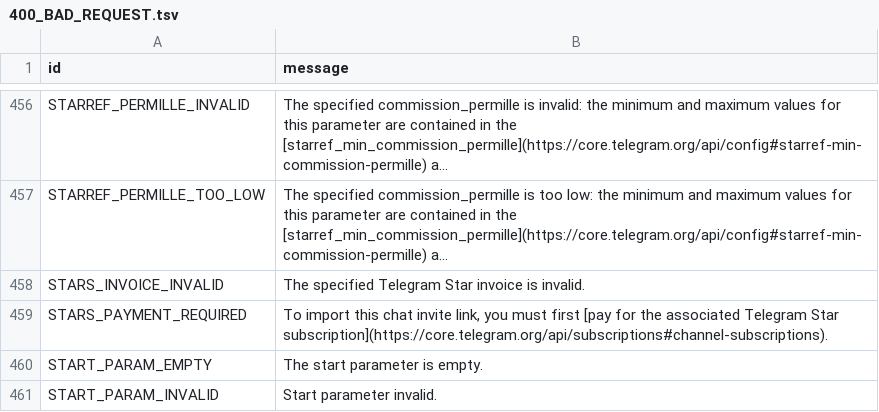
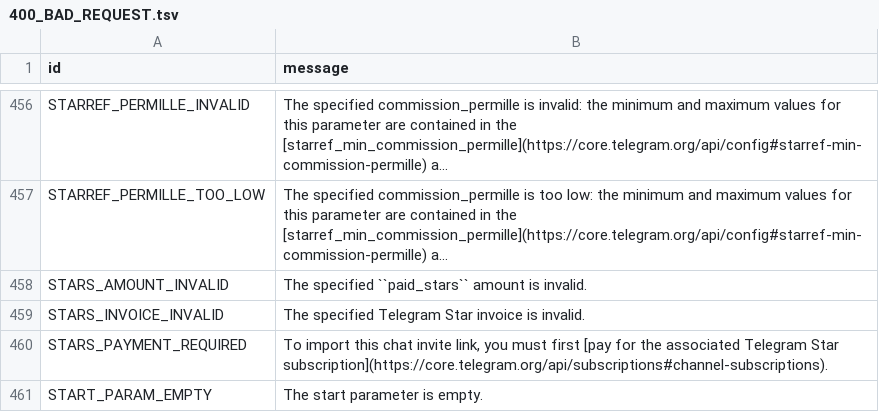
Before and after one commit to TelegramPlayground/PyroTGFork, a TSV file: compiler/errors/source/400_BAD_REQUEST.tsv, drawn as a sheet; only a part is shown, gaps mark what is left out; the shorter side is filled out with more unchanged rows; long unchanged cells end in …; the diff names each change by its address in the sheet, - before the commit and + after, or states it on an @@ line.

Commit message:
bugs squashed commit message (#163)
* Add media in ExternalReplyInfo
* Add MessageOriginType as enum instead of str,
As opposed to writing hard-coded values which are prone to errors, enumerations will help to deal with these values in a type-safe way and also enable code completion so that can be sure to apply only a valid value among the expected ones.
* (fix): typings (https://github.com/KurimuzonAkuma/pyrogram/commit/9009474)
* (chore): Update documentation (#161)
* Add 1 unknown error
* Make User.block/unblock/get_common_chats async
Fix examples (https://github.com/KurimuzonAkuma/pyrogram/commit/f7f83de)
* Fix docs (https://github.com/KurimuzonAkuma/pyrogram/commit/f98b927)
* Raise instead of log in copy_message
* Fix for TextQuote parsing (#162)

---------

Co-authored-by: KurimuzonAkuma <KurimuzonAkuma@users.noreply.github.com>

```diff
--- a/compiler/errors/source/400_BAD_REQUEST.tsv
+++ b/compiler/errors/source/400_BAD_REQUEST.tsv
+row 458: STARS_AMOUNT_INVALID | The specified ``paid_stars`` amount is invalid.
```
Also changed, not shown: 17 other files.
